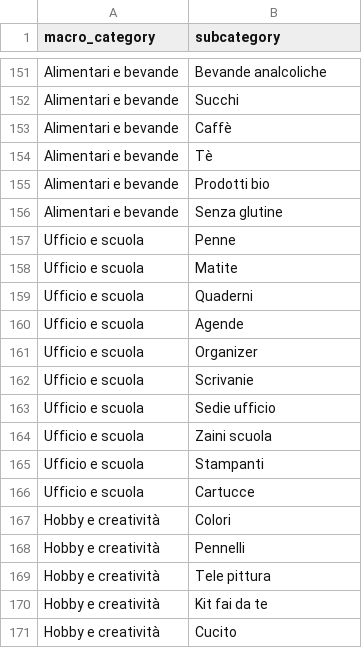
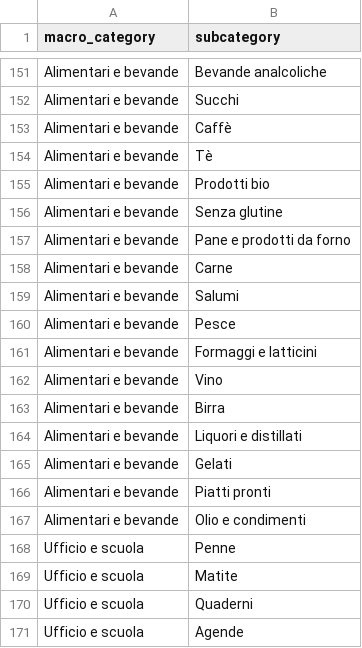
Before and after one commit to gellaz/bibs, a CSV file: apps/api/src/db/seed/data/product_categories.csv, drawn as a sheet; only a part is shown, gaps mark what is left out; the shorter side is filled out with more unchanged rows.

```diff
--- a/apps/api/src/db/seed/data/product_categories.csv
+++ b/apps/api/src/db/seed/data/product_categories.csv
@@ -156,2 +156,13 @@ Alimentari e bevande,Prodotti bio
 Alimentari e bevande,Senza glutine
+Alimentari e bevande,Pane e prodotti da forno
+Alimentari e bevande,Carne
+Alimentari e bevande,Salumi
+Alimentari e bevande,Pesce
+Alimentari e bevande,Formaggi e latticini
+Alimentari e bevande,Vino
+Alimentari e bevande,Birra
+Alimentari e bevande,Liquori e distillati
+Alimentari e bevande,Gelati
+Alimentari e bevande,Piatti pronti
+Alimentari e bevande,Olio e condimenti
 Ufficio e scuola,Penne
```
Also changed, not shown: apps/api/src/db/seed/data/product_characteristics.csv, 3 other files.
